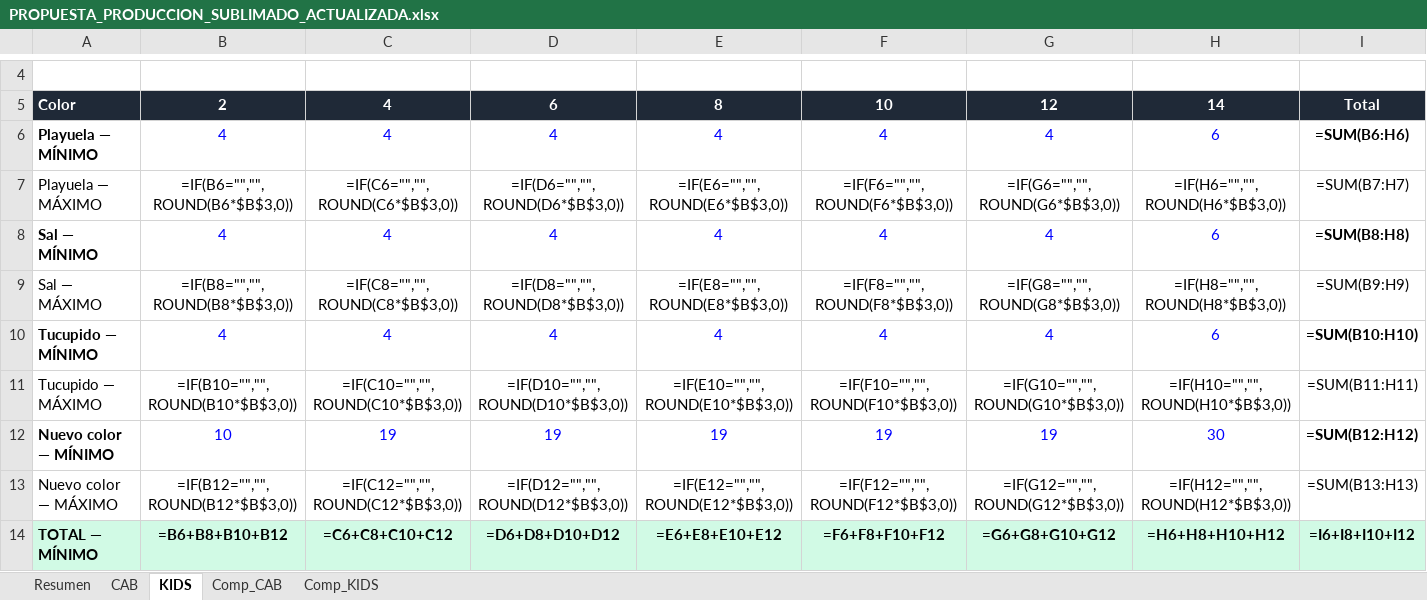
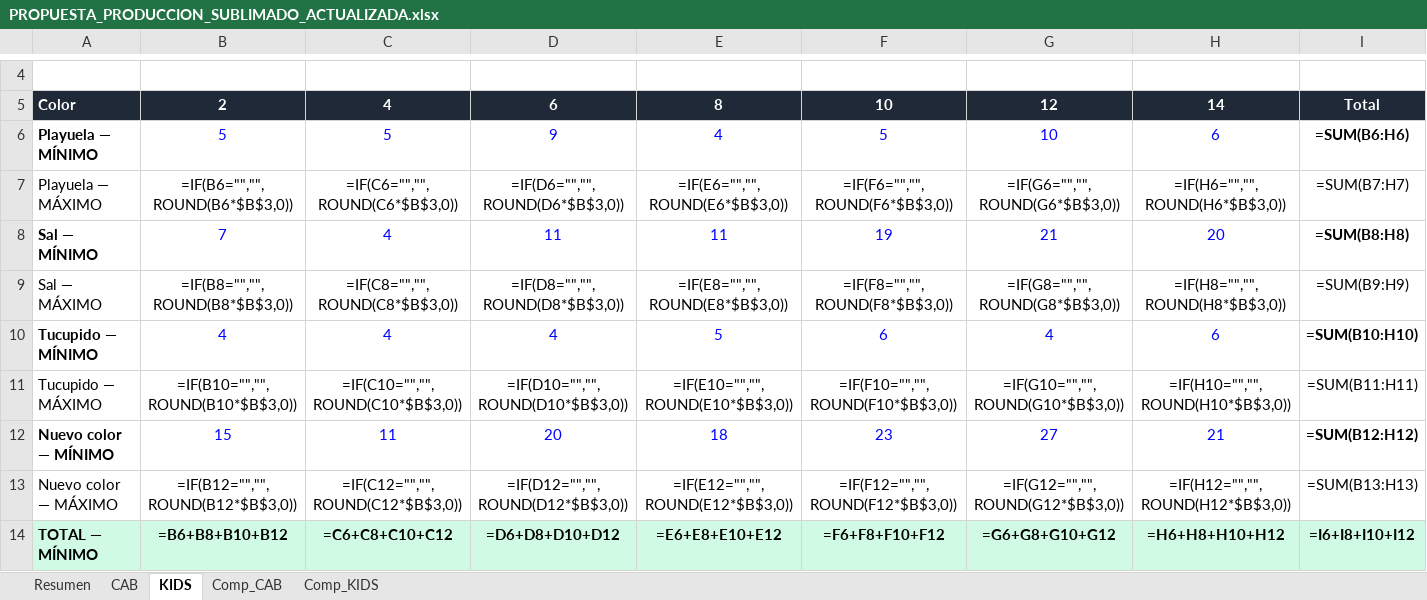
Before and after one commit to scm-svg/Data-Analyst, an Excel workbook: PROPUESTA_PRODUCCION_SUBLIMADO_ACTUALIZADA.xlsx, sheet KIDS, drawn as a sheet; only a part is shown, gaps mark what is left out; values as stored, in another font and other column widths than the file's, no borders; formulas without a stored value are shown as written; the diff names each change by its address in the sheet, - before the commit and + after, or states it on an @@ line.

```diff
--- a/PROPUESTA_PRODUCCION_SUBLIMADO_ACTUALIZADA.xlsx (sheet KIDS)
+++ b/PROPUESTA_PRODUCCION_SUBLIMADO_ACTUALIZADA.xlsx (sheet KIDS)
-B6: 4
+B6: 5
-C6: 4
+C6: 5
-D6: 4
+D6: 9
-F6: 4
+F6: 5
-G6: 4
+G6: 10
-B8: 4
+B8: 7
-D8: 4
+D8: 11
-E8: 4
+E8: 11
-F8: 4
+F8: 19
-G8: 4
+G8: 21
-H8: 6
+H8: 20
-E10: 4
+E10: 5
-F10: 4
+F10: 6
-B12: 10
+B12: 15
-C12: 19
+C12: 11
-D12: 19
+D12: 20
-E12: 19
+E12: 18
-F12: 19
+F12: 23
-G12: 19
+G12: 27
-H12: 30
+H12: 21
```
Also changed, not shown: sheet Comp_KIDS, sheet Comp_CAB, sheet CAB, sheet Resumen, 1 other file.
